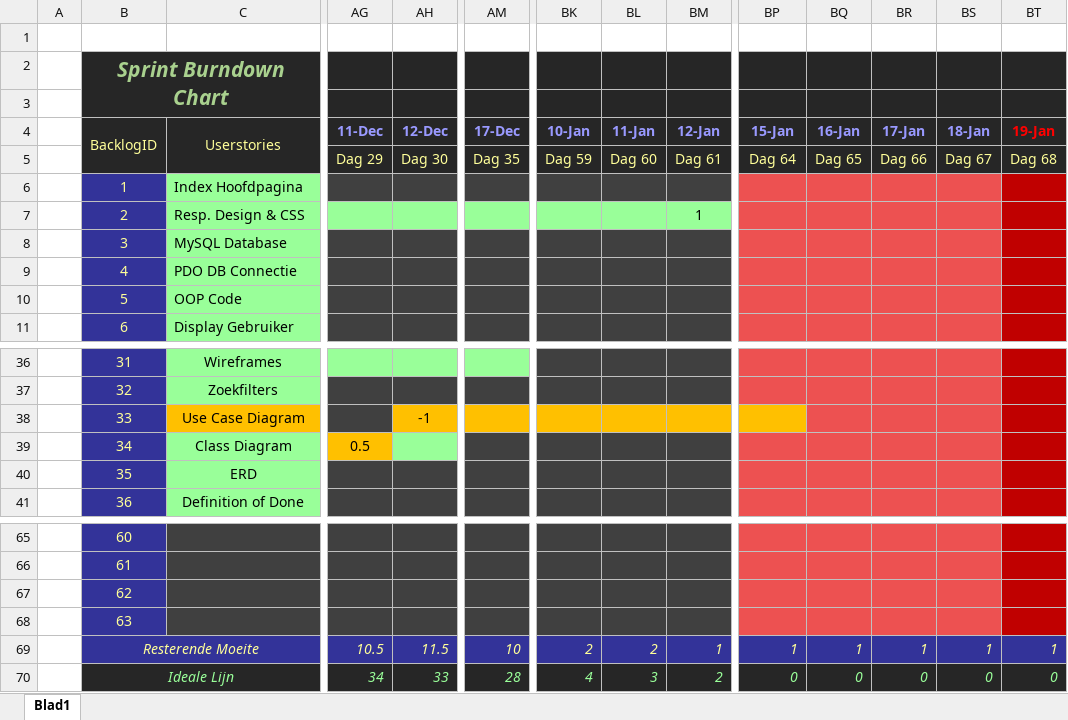
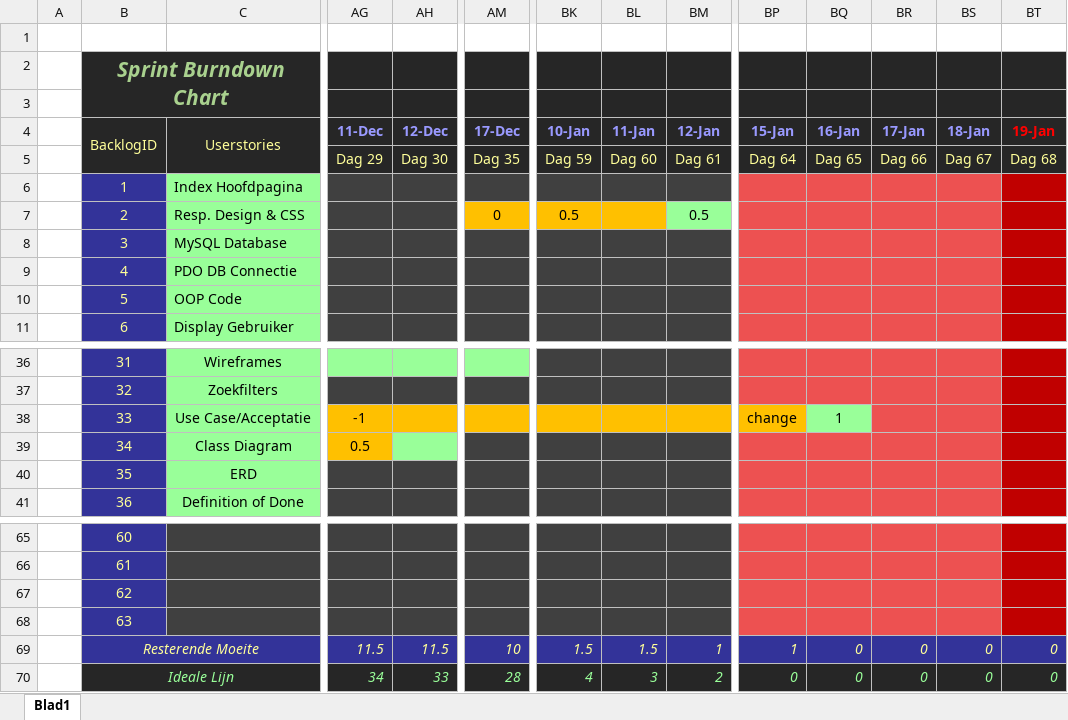
Before and after one commit to Allen16081992/MunicipalC, an Excel workbook: documentation/MC_Burndown.xlsx, sheet Blad1, drawn as a sheet; only a part is shown, gaps mark what is left out; values as stored, in another font and other column widths than the file's, no borders; charts and pictures not drawn; the diff covers the shown part only; the diff names each change by its address in the sheet, - before the commit and + after, or states it on an @@ line.

```diff
--- a/documentation/MC_Burndown.xlsx (sheet Blad1)
+++ b/documentation/MC_Burndown.xlsx (sheet Blad1)
-AG7:AH7 fill: #99FF99
+AG7:AH7 fill: #404040
-AM7 (17-Dec): (empty)
+AM7 (17-Dec): 0
-AM7:BL7 fill: #99FF99
+AM7:BL7 fill: #FFC000
-BK7 (10-Jan): (empty)
+BK7 (10-Jan): 0.5
-BM7 (12-Jan): 1
+BM7 (12-Jan): 0.5
-C38 (Userstories): Use Case Diagram
+C38 (Userstories): Use Case/Acceptatie
-C38 fill: #FFC000
+C38 fill: #99FF99
-AG38 (11-Dec): (empty)
+AG38 (11-Dec): -1
-AG38 fill: #404040
+AG38 fill: #FFC000
-AH38 (12-Dec): -1
+AH38 (12-Dec): (empty)
-BP38 (15-Jan): (empty)
+BP38 (15-Jan): change
-BQ38 (16-Jan): (empty)
+BQ38 (16-Jan): 1
-BQ38 fill: #ED5151
+BQ38 fill: #99FF99
-AG69 (11-Dec): 10.5
+AG69 (11-Dec): 11.5
-BK69 (10-Jan): 2
+BK69 (10-Jan): 1.5
-BL69 (11-Jan): 2
+BL69 (11-Jan): 1.5
-BQ69 (16-Jan): 1
+BQ69 (16-Jan): 0
-BR69 (17-Jan): 1
+BR69 (17-Jan): 0
-BS69 (18-Jan): 1
+BS69 (18-Jan): 0
-BT69 (19-Jan): 1
+BT69 (19-Jan): 0
```
Also changed, not shown: cell formats elsewhere in this sheet, formulas that keep their value, charts or pictures, documentation/Userstories.xlsx, 7 other files.
